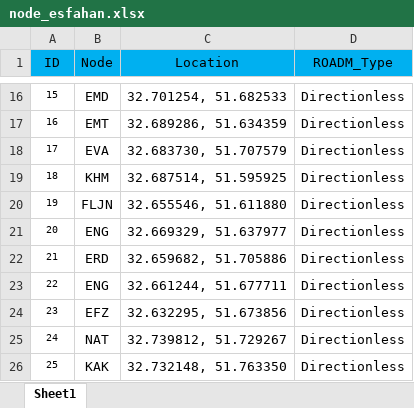
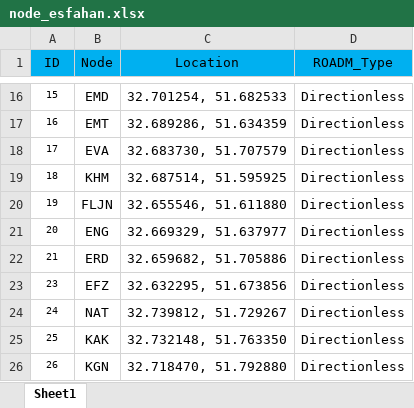
Before and after one commit to farzad1132/NetPlanner, an Excel workbook: esfahan/node_esfahan.xlsx, sheet Sheet1, drawn as a sheet; only a part is shown, gaps mark what is left out; the shorter side is filled out with more unchanged rows; values as stored, in another font and other column widths than the file's, no borders; the diff names each change by its address in the sheet, - before the commit and + after, or states it on an @@ line.

```diff
--- a/esfahan/node_esfahan.xlsx (sheet Sheet1)
+++ b/esfahan/node_esfahan.xlsx (sheet Sheet1)
-row 23: 22 | ENG | 32.661244, 51.677711 | Directionless
```
Also changed, not shown: 1 other file.
